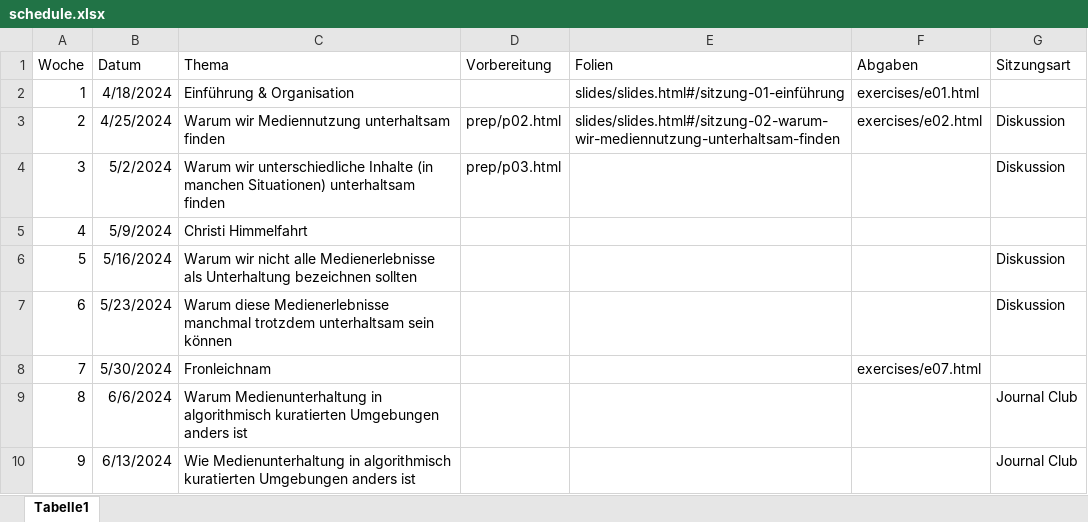
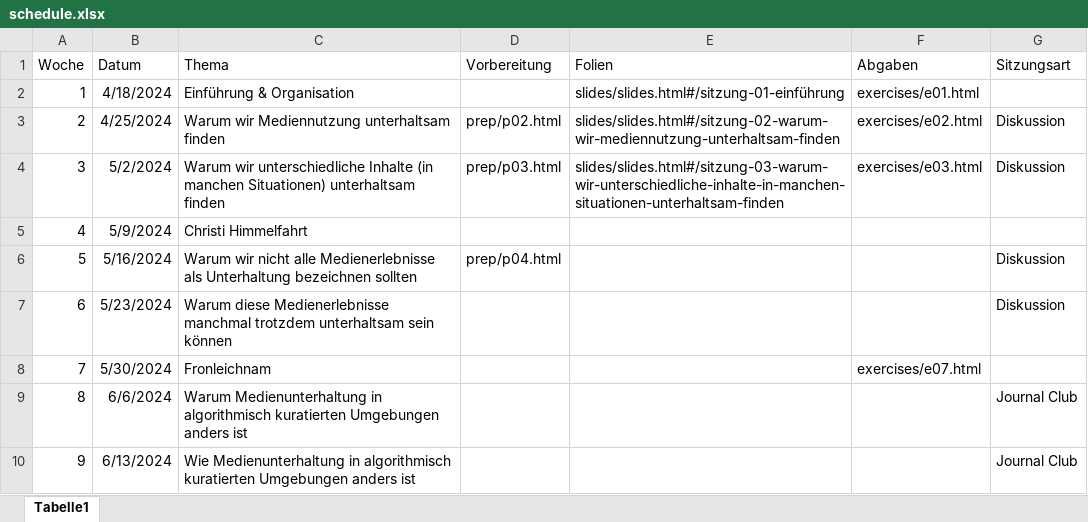
Before and after one commit to felixdidi/24-1-nmok, an Excel workbook: schedule.xlsx, sheet Tabelle1, drawn as a sheet; only a part is shown; values as stored, in another font and other column widths than the file's, no borders; the diff names each change by its address in the sheet, - before the commit and + after, or states it on an @@ line.

```diff
--- a/schedule.xlsx (sheet Tabelle1)
+++ b/schedule.xlsx (sheet Tabelle1)
-E4 (Folien): (empty)
+E4 (Folien): slides/slides.html#/sitzung-03-warum-wir-unterschiedliche-inhalte-in-manchen-situationen-unterhaltsam-finden
-F4 (Abgaben): (empty)
+F4 (Abgaben): exercises/e03.html
-D6 (Vorbereitung): (empty)
+D6 (Vorbereitung): prep/p04.html
```
Also changed, not shown: 6 other files.
